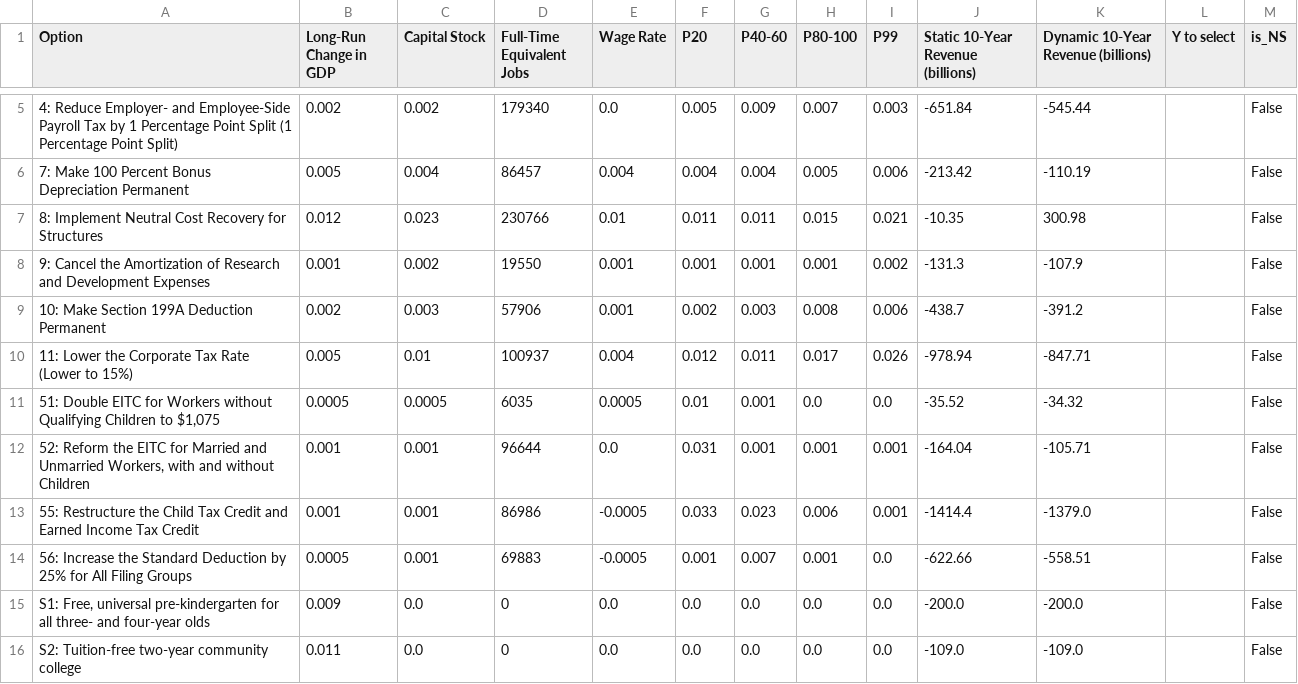
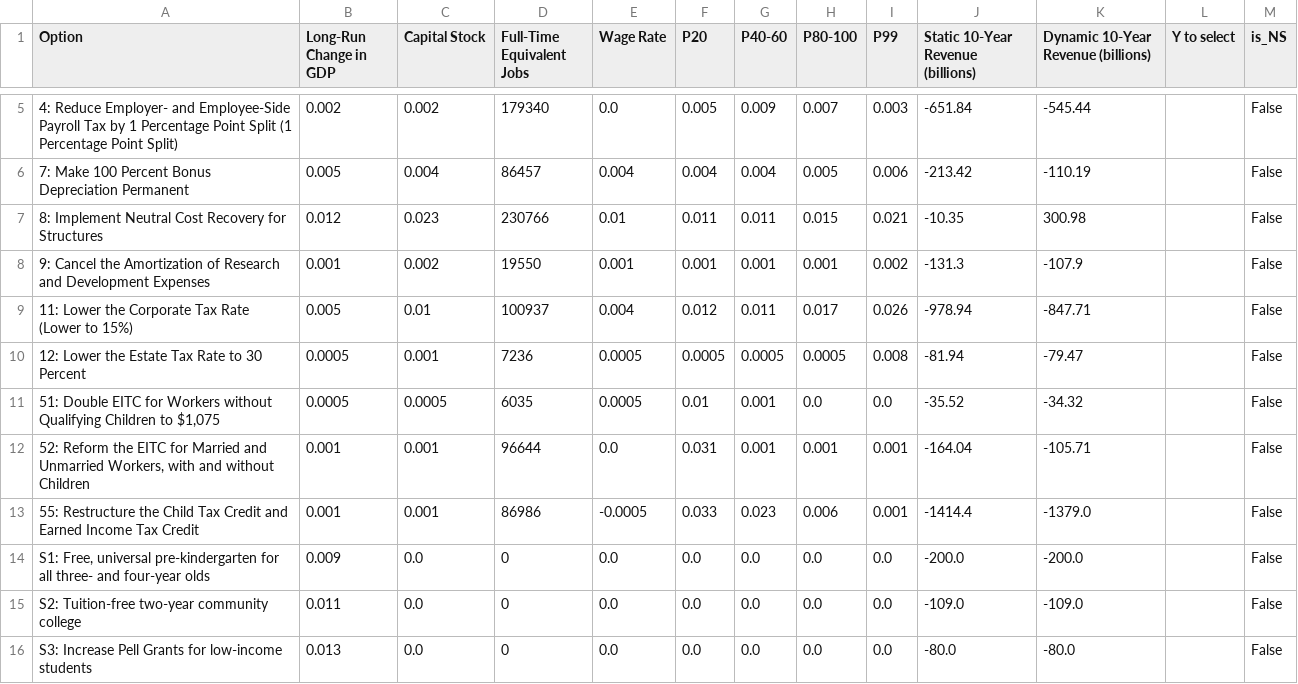
Before and after one commit to kbsimms/ijab2025_econ, a CSV file: outputs/defense/max_gdp_defense500.csv, drawn as a sheet; only a part is shown, gaps mark what is left out; the shorter side is filled out with more unchanged rows; the diff covers the shown part only.

```diff
--- a/outputs/defense/max_gdp_defense500.csv
+++ b/outputs/defense/max_gdp_defense500.csv
@@ -8,4 +8,4 @@ Option,Long-Run Change in GDP,Capital Stock,Full-Time Equivalent Jobs,Wage Rate,
 9: Cancel the Amortization of Research and Development Expenses,0.001,0.002,19550,0.001,0.001,0.001,0.001,0.002,-131.3,-107.9,,False
-10: Make Section 199A Deduction Permanent,0.002,0.003,57906,0.001,0.002,0.003,0.008,0.006,-438.7,-391.2,,False
 11: Lower the Corporate Tax Rate (Lower to 15%),0.005,0.01,100937,0.004,0.012,0.011,0.017,0.026,-978.94,-847.71,,False
+12: Lower the Estate Tax Rate to 30 Percent,0.0005,0.001,7236,0.0005,0.0005,0.0005,0.0005,0.008,-81.94,-79.47,,False
 "51: Double EITC for Workers without Qualifying Children to $1,075",0.0005,0.0005,6035,0.0005,0.01,0.001,0.0,0.0,-35.52,-34.32,,False
@@ -13,3 +13,2 @@ Option,Long-Run Change in GDP,Capital Stock,Full-Time Equivalent Jobs,Wage Rate,
 55: Restructure the Child Tax Credit and Earned Income Tax Credit,0.001,0.001,86986,-0.0005,0.033,0.023,0.006,0.001,-1414.4,-1379.0,,False
-56: Increase the Standard Deduction by 25% for All Filing Groups,0.0005,0.001,69883,-0.0005,0.001,0.007,0.001,0.0,-622.66,-558.51,,False
 "S1: Free, universal pre-kindergarten for all three- and four-year olds",0.009,0.0,0,0.0,0.0,0.0,0.0,0.0,-200.0,-200.0,,False
```
Also changed, not shown: 2 added rows, 6 removed rows and 3 edited cells elsewhere in this file, outputs/defense/max_gdp_defense-1000.csv, outputs/defense/max_gdp_defense0.csv, 17 other files.
